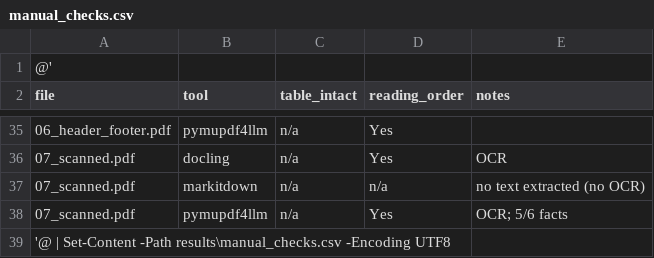
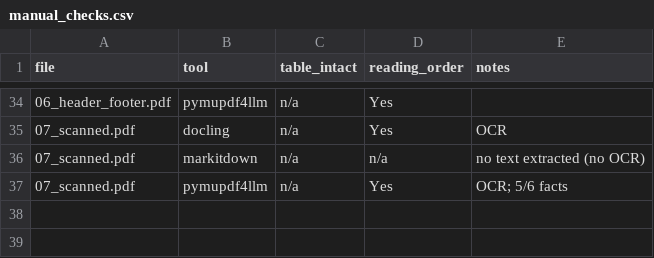
Before and after one commit to Sushmapatil161/doc-parsing-research, a CSV file: results/manual_checks.csv, drawn as a sheet; only a part is shown, gaps mark what is left out; the diff names each change by its address in the sheet, - before the commit and + after, or states it on an @@ line.

Commit message:
Day 2: report section 3b (tables, reading order, scan/OCR, timing), script-generated results table, regenerate_report.py, research log

```diff
--- a/results/manual_checks.csv
+++ b/results/manual_checks.csv
-row 1: @'
-row 39: '@ | Set-Content -Path results\manual_checks.csv -Encoding UTF8
```
Also changed, not shown: 6 other files.
